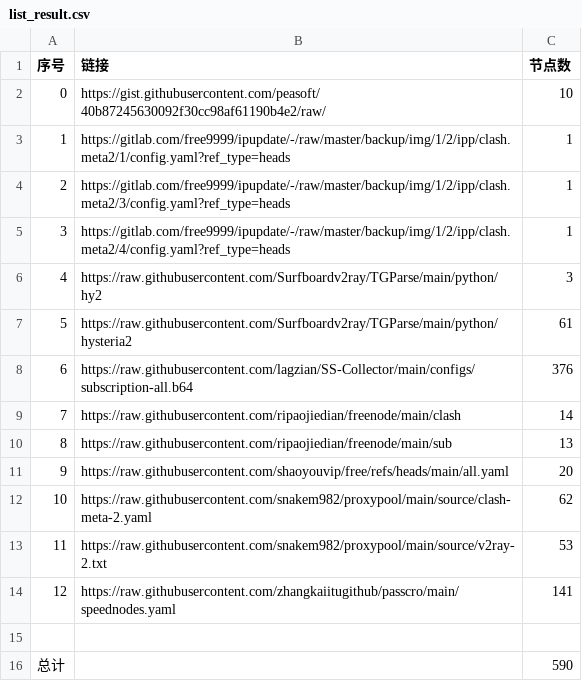
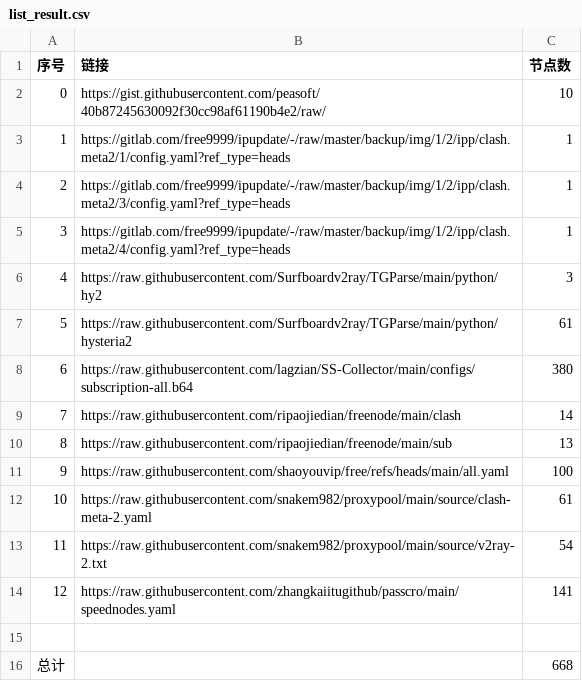
Before and after one commit to cysk003/AutoMergePublicNodes, a CSV file: list_result.csv, drawn as a sheet.

```diff
--- a/list_result.csv
+++ b/list_result.csv
@@ -7,10 +7,10 @@
 5,https://raw.githubusercontent.com/Surfboardv2ray/TGParse/main/python/hysteria2,61
-6,https://raw.githubusercontent.com/lagzian/SS-Collector/main/configs/subscription-all.b64,376
+6,https://raw.githubusercontent.com/lagzian/SS-Collector/main/configs/subscription-all.b64,380
 7,https://raw.githubusercontent.com/ripaojiedian/freenode/main/clash,14
 8,https://raw.githubusercontent.com/ripaojiedian/freenode/main/sub,13
-9,https://raw.githubusercontent.com/shaoyouvip/free/refs/heads/main/all.yaml,20
-10,https://raw.githubusercontent.com/snakem982/proxypool/main/source/clash-meta-2.yaml,62
-11,https://raw.githubusercontent.com/snakem982/proxypool/main/source/v2ray-2.txt,53
+9,https://raw.githubusercontent.com/shaoyouvip/free/refs/heads/main/all.yaml,100
+10,https://raw.githubusercontent.com/snakem982/proxypool/main/source/clash-meta-2.yaml,61
+11,https://raw.githubusercontent.com/snakem982/proxypool/main/source/v2ray-2.txt,54
 12,https://raw.githubusercontent.com/zhangkaiitugithub/passcro/main/speednodes.yaml,141
 
-总计,,590
+总计,,668
```
Also changed, not shown: 28 other files.
